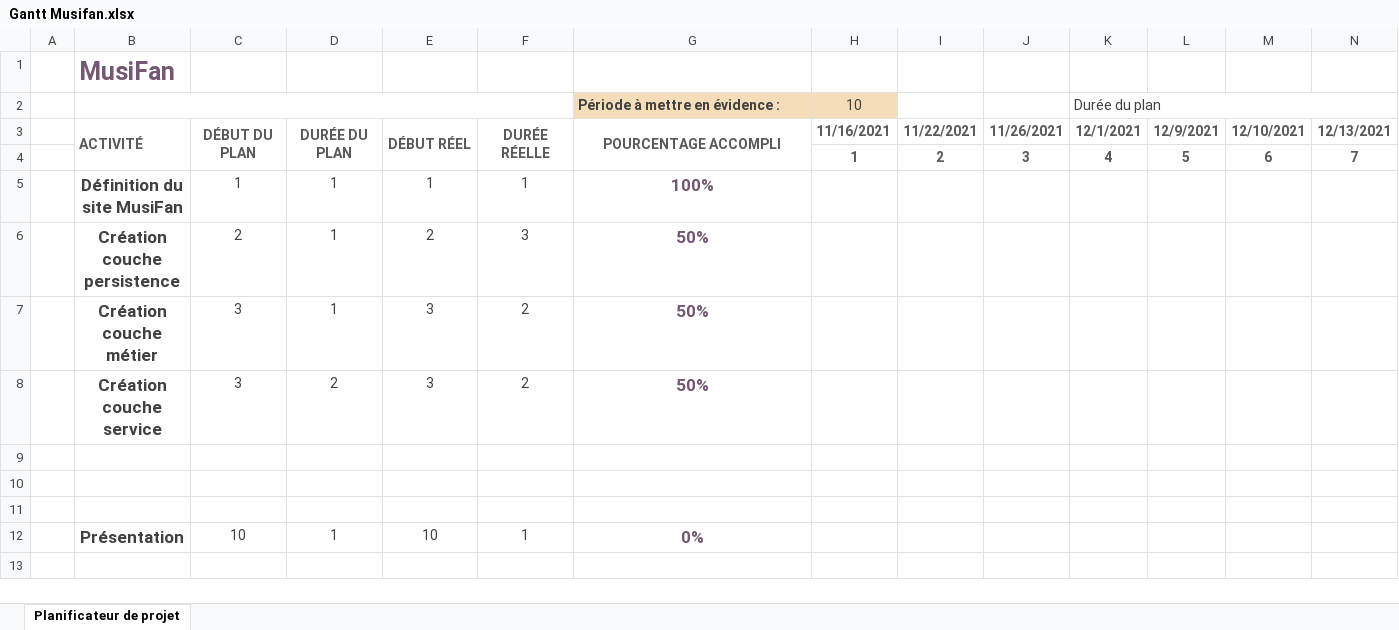
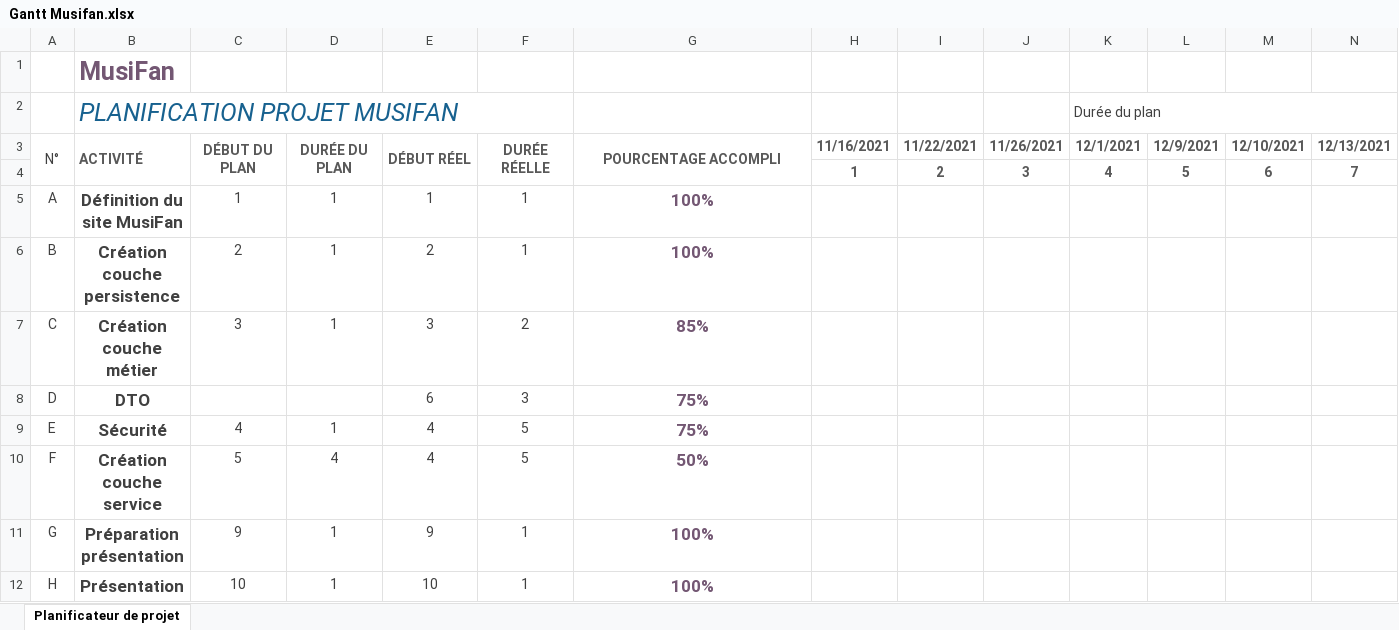
Before and after one commit to BenjaminTam1996/ProjetFinalTeamParis, an Excel workbook: Gantt Musifan.xlsx, sheet Planificateur de projet, drawn as a sheet; only a part is shown; values as stored, in another font and other column widths than the file's, no borders; conditional formats not drawn; removed rows and columns are numbered as before the commit, all else as after; rows hold the shown columns only; the diff names each change by its address in the sheet, - before the commit and + after, or states it on an @@ line.

```diff
--- a/Gantt Musifan.xlsx (sheet Planificateur de projet)
+++ b/Gantt Musifan.xlsx (sheet Planificateur de projet)
-B2: (empty)
+B2: PLANIFICATION PROJET MUSIFAN
@@ G2:H2 fill: #F6DDB9 → none, text colour: #404040 → #FFFFFF @@
@@ G2 bold: on → off, alignment: left → center @@
-A3: (empty)
+A3: N°
+A3:A4 merged
-A5: (empty)
+A5: A
-A6: (empty)
+A6: B
-F6: 3
+F6: 1
-G6 (Période à mettre en évidence :): 50%
+G6 (Période à mettre en évidence :): 100%
-A7: (empty)
+A7: C
-G7 (Période à mettre en évidence :): 50%
+G7 (Période à mettre en évidence :): 85%
-row 8:  | Création couche service | 3 | 2 | 3 | 2 | 50%
-row 8: (empty)
+row 8: D | DTO |  |  | 6 | 3 | 75%
-row 9: (empty)
+row 9: E | Sécurité | 4 | 1 | 4 | 5 | 75%
-row 10: (empty)
+row 10: F | Création couche service | 5 | 4 | 4 | 5 | 50%
+row 11: G | Préparation présentation | 9 | 1 | 9 | 1 | 100%
-A12: (empty)
+A12: H
-G12 (Période à mettre en évidence :): 0%
+G12 (Période à mettre en évidence :): 100%
```
Also changed, not shown: 1 other file.
